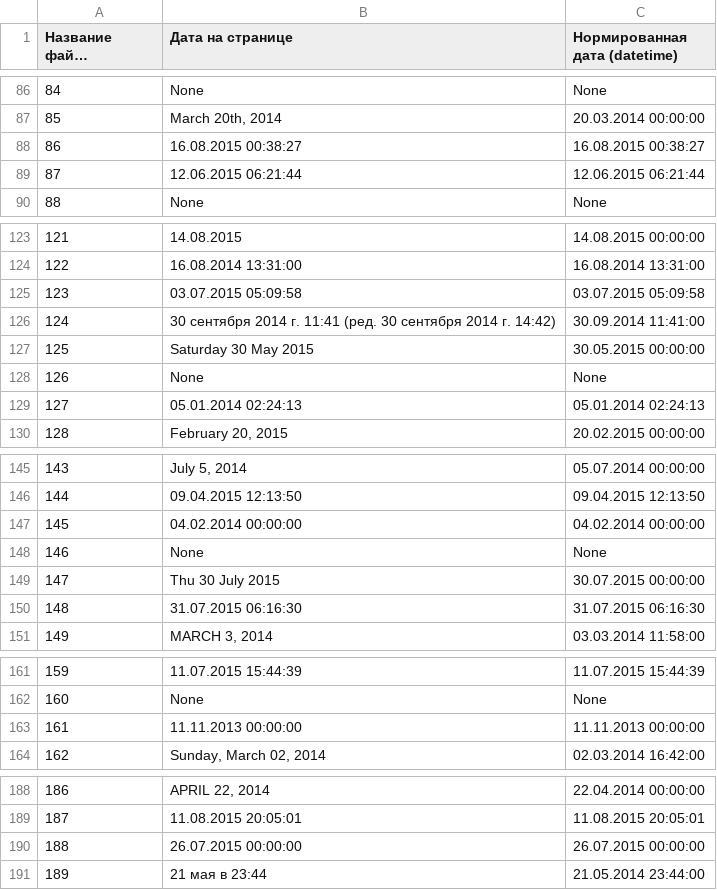
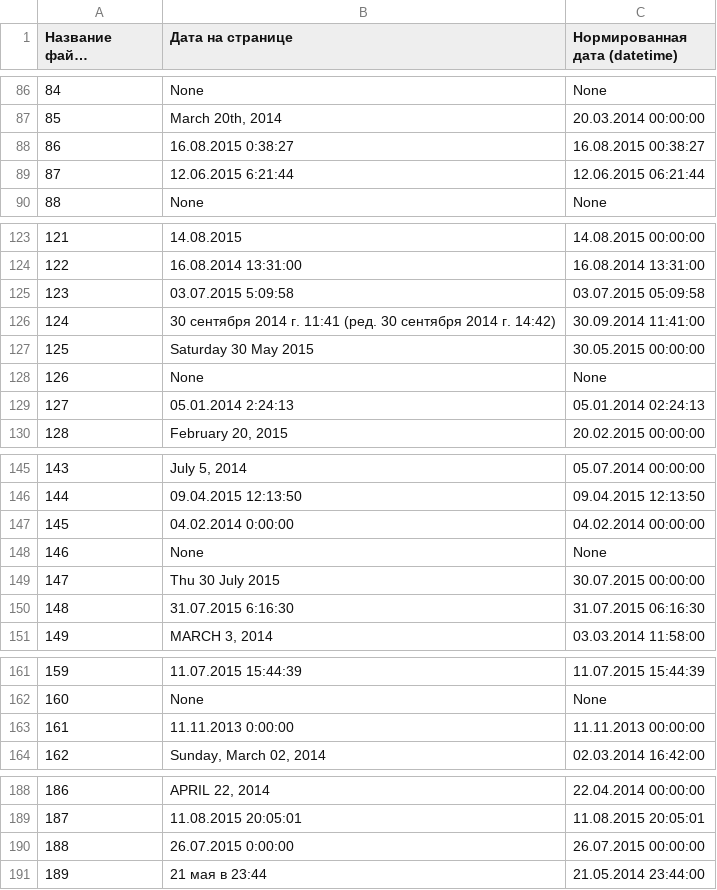
Before and after one commit to WarmongeR1/python-datExtractor, a CSV file: resources/markup.csv, drawn as a sheet; only a part is shown, gaps mark what is left out; long unchanged cells end in …; the diff covers the shown part only.

```diff
--- a/resources/markup.csv
+++ b/resources/markup.csv
@@ -87,4 +87,4 @@
 85,"March 20th, 2014",20.03.2014 00:00:00
-86,16.08.2015 00:38:27,16.08.2015 00:38:27
-87,12.06.2015 06:21:44,12.06.2015 06:21:44
+86,16.08.2015 0:38:27,16.08.2015 00:38:27
+87,12.06.2015 6:21:44,12.06.2015 06:21:44
 88,None,None
@@ -124,3 +124,3 @@
 122,16.08.2014 13:31:00,16.08.2014 13:31:00
-123,03.07.2015 05:09:58,03.07.2015 05:09:58
+123,03.07.2015 5:09:58,03.07.2015 05:09:58
 124,30 сентября 2014 г. 11:41 (ред. 30 сентября 2014 г. 14:42),30.09.2014 11:41:00
@@ -128,3 +128,3 @@
 126,None,None
-127,05.01.2014 02:24:13,05.01.2014 02:24:13
+127,05.01.2014 2:24:13,05.01.2014 02:24:13
 128,"February 20, 2015",20.02.2015 00:00:00
@@ -146,6 +146,6 @@
 144,09.04.2015 12:13:50,09.04.2015 12:13:50
-145,04.02.2014 00:00:00,04.02.2014 00:00:00
+145,04.02.2014 0:00:00,04.02.2014 00:00:00
 146,None,None
 147,Thu 30 July 2015,30.07.2015 00:00:00
-148,31.07.2015 06:16:30,31.07.2015 06:16:30
+148,31.07.2015 6:16:30,31.07.2015 06:16:30
 149,"MARCH 3, 2014",03.03.2014 11:58:00
@@ -162,3 +162,3 @@
 160,None,None
-161,11.11.2013 00:00:00,11.11.2013 00:00:00
+161,11.11.2013 0:00:00,11.11.2013 00:00:00
 162,"Sunday, March 02, 2014",02.03.2014 16:42:00
@@ -189,3 +189,3 @@
 187,11.08.2015 20:05:01,11.08.2015 20:05:01
-188,26.07.2015 00:00:00,26.07.2015 00:00:00
+188,26.07.2015 0:00:00,26.07.2015 00:00:00
 189,21 мая в 23:44,21.05.2014 23:44:00
```
Also changed, not shown: 1 edited cell elsewhere in this file, 1 other file.
